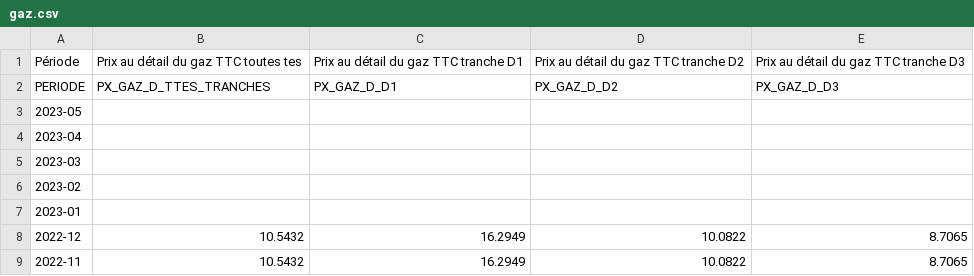
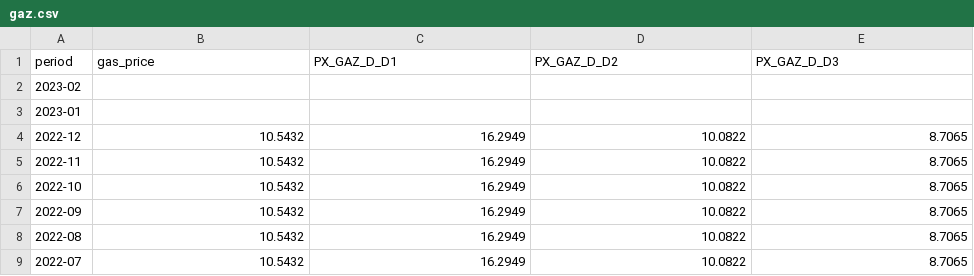
Before and after one commit to luaroncrew/multifactor_inflation_prediction, a CSV file: datasets/gaz.csv, drawn as a sheet; only a part is shown; the shorter side is filled out with more unchanged rows.

```diff
--- a/datasets/gaz.csv
+++ b/datasets/gaz.csv
@@ -1,6 +1,2 @@
-Période;Prix au détail du gaz TTC toutes tes;Prix au détail du gaz TTC tranche D1;Prix au détail du gaz TTC tranche D2;Prix au détail du gaz TTC tranche D3
-PERIODE;PX_GAZ_D_TTES_TRANCHES;PX_GAZ_D_D1;PX_GAZ_D_D2;PX_GAZ_D_D3
-2023-05;;;;
-2023-04;;;;
-2023-03;;;;
+period;gas_price;PX_GAZ_D_D1;PX_GAZ_D_D2;PX_GAZ_D_D3
 2023-02;;;;
```
Also changed, not shown: datasets/CPI.csv, 6 other files.
